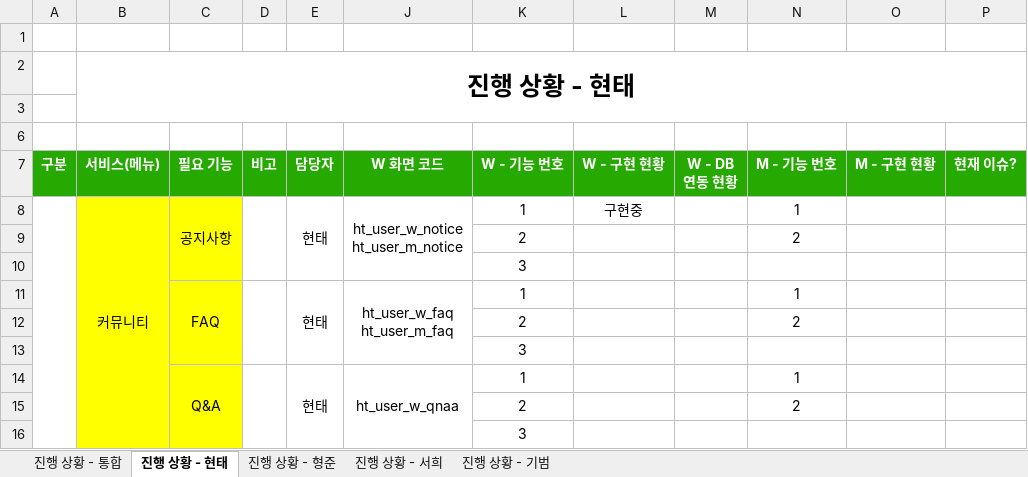
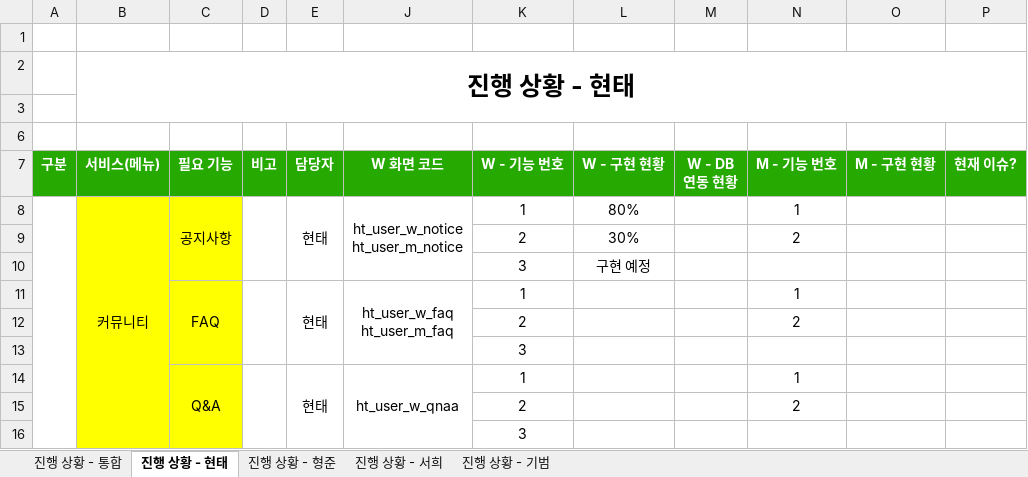
Before and after one commit to ezenteam2/e-Zone, an Excel workbook: 2 기능 정의 취합, 요구사항 정의서, USE FLOW/project05 - 진행 사항 체크.xlsx, sheet 진행 상황 - 현태, drawn as a sheet; only a part is shown; values as stored, in another font and other column widths than the file's, no borders; the diff names each change by its address in the sheet, - before the commit and + after, or states it on an @@ line.

```diff
--- a/2 기능 정의 취합, 요구사항 정의서, USE FLOW/project05 - 진행 사항 체크.xlsx (sheet 진행 상황 - 현태)
+++ b/2 기능 정의 취합, 요구사항 정의서, USE FLOW/project05 - 진행 사항 체크.xlsx (sheet 진행 상황 - 현태)
-L8 (W - 구현 현황): 구현중
+L8 (W - 구현 현황): 80%
-L9 (W - 구현 현황): (empty)
+L9 (W - 구현 현황): 30%
-L10 (W - 구현 현황): (empty)
+L10 (W - 구현 현황): 구현 예정
```
Also changed, not shown: sheet 진행 상황 - 통합, 1 other file.
